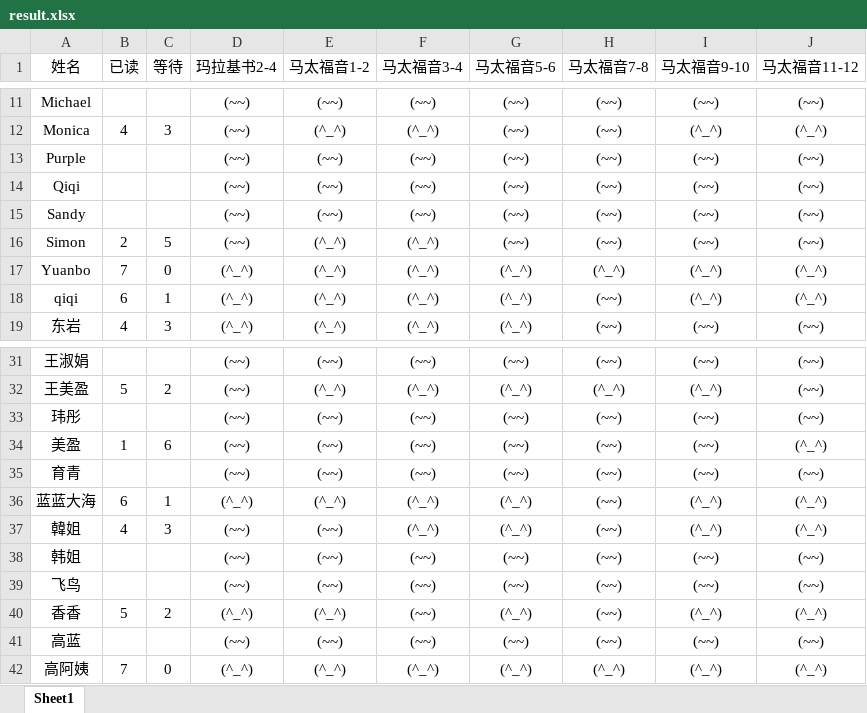
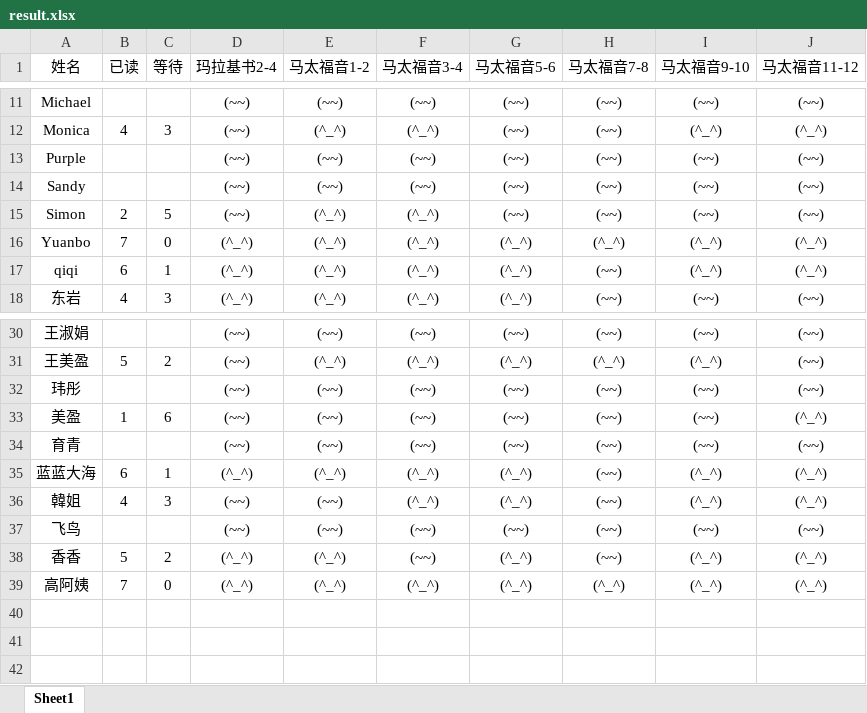
Before and after one commit to 13homoSapiens/bible-checkin, an Excel workbook: result.xlsx, sheet Sheet1, drawn as a sheet; only a part is shown, gaps mark what is left out; values as stored, in another font and other column widths than the file's, no borders; conditional formats not drawn; the diff names each change by its address in the sheet, - before the commit and + after, or states it on an @@ line.

Commit message:
extra deleted

```diff
--- a/result.xlsx (sheet Sheet1)
+++ b/result.xlsx (sheet Sheet1)
-row 14: Qiqi |  |  | (~~) | (~~) | (~~) | (~~) | (~~) | (~~) | (~~)
-row 38: 韩姐 |  |  | (~~) | (~~) | (~~) | (~~) | (~~) | (~~) | (~~)
-row 41: 高蓝 |  |  | (~~) | (~~) | (~~) | (~~) | (~~) | (~~) | (~~)
```
